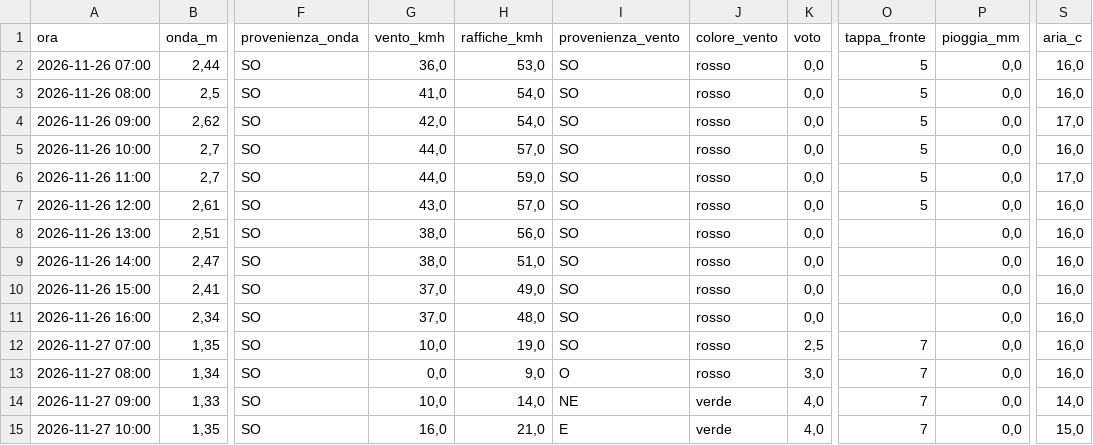
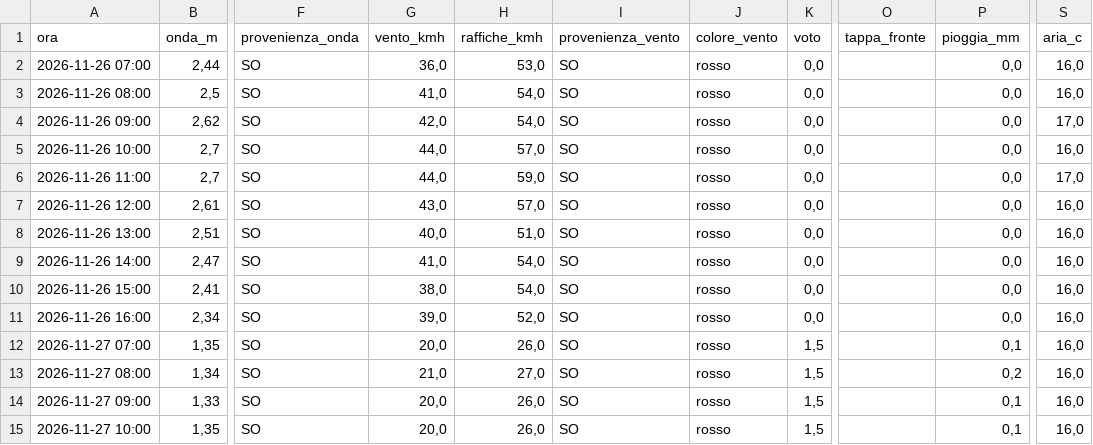
Before and after one commit to enricomariacaporossi/surf-lazio, a CSV file: data/settimana_santa-severa.csv, drawn as a sheet; only a part is shown, gaps mark what is left out; the diff covers the shown part only; the diff names each change by its address in the sheet, - before the commit and + after, or states it on an @@ line.

```diff
--- a/data/settimana_santa-severa.csv
+++ b/data/settimana_santa-severa.csv
-O2:O7 (tappa_fronte): 5
+O2:O7 (tappa_fronte): (empty)
-G8 (vento_kmh): 38,0
+G8 (vento_kmh): 40,0
-H8 (raffiche_kmh): 56,0
+H8 (raffiche_kmh): 51,0
-G9 (vento_kmh): 38,0
+G9 (vento_kmh): 41,0
-H9 (raffiche_kmh): 51,0
+H9 (raffiche_kmh): 54,0
-G10 (vento_kmh): 37,0
+G10 (vento_kmh): 38,0
-H10 (raffiche_kmh): 49,0
+H10 (raffiche_kmh): 54,0
-G11 (vento_kmh): 37,0
+G11 (vento_kmh): 39,0
-H11 (raffiche_kmh): 48,0
+H11 (raffiche_kmh): 52,0
-G12 (vento_kmh): 10,0
+G12 (vento_kmh): 20,0
-H12 (raffiche_kmh): 19,0
+H12 (raffiche_kmh): 26,0
-K12 (voto): 2,5
+K12 (voto): 1,5
-O12:O15 (tappa_fronte): 7
+O12:O15 (tappa_fronte): (empty)
-P12 (pioggia_mm): 0,0
+P12 (pioggia_mm): 0,1
-G13 (vento_kmh): 0,0
+G13 (vento_kmh): 21,0
-H13 (raffiche_kmh): 9,0
+H13 (raffiche_kmh): 27,0
-I13 (provenienza_vento): O
+I13 (provenienza_vento): SO
-K13 (voto): 3,0
+K13 (voto): 1,5
-P13 (pioggia_mm): 0,0
+P13 (pioggia_mm): 0,2
-G14 (vento_kmh): 10,0
+G14 (vento_kmh): 20,0
-H14 (raffiche_kmh): 14,0
+H14 (raffiche_kmh): 26,0
-I14 (provenienza_vento): NE
+I14 (provenienza_vento): SO
-J14:J15 (colore_vento): verde
+J14:J15 (colore_vento): rosso
-K14:K15 (voto): 4,0
+K14:K15 (voto): 1,5
-P14:P15 (pioggia_mm): 0,0
+P14:P15 (pioggia_mm): 0,1
-S14 (aria_c): 14,0
+S14 (aria_c): 16,0
-G15 (vento_kmh): 16,0
+G15 (vento_kmh): 20,0
-H15 (raffiche_kmh): 21,0
+H15 (raffiche_kmh): 26,0
-I15 (provenienza_vento): E
+I15 (provenienza_vento): SO
-S15 (aria_c): 15,0
+S15 (aria_c): 16,0
```
Also changed, not shown: 91 edited cells elsewhere in this file, data/settimana_fregene.csv, data/settimana_secret-spot.csv, 2 other files.
